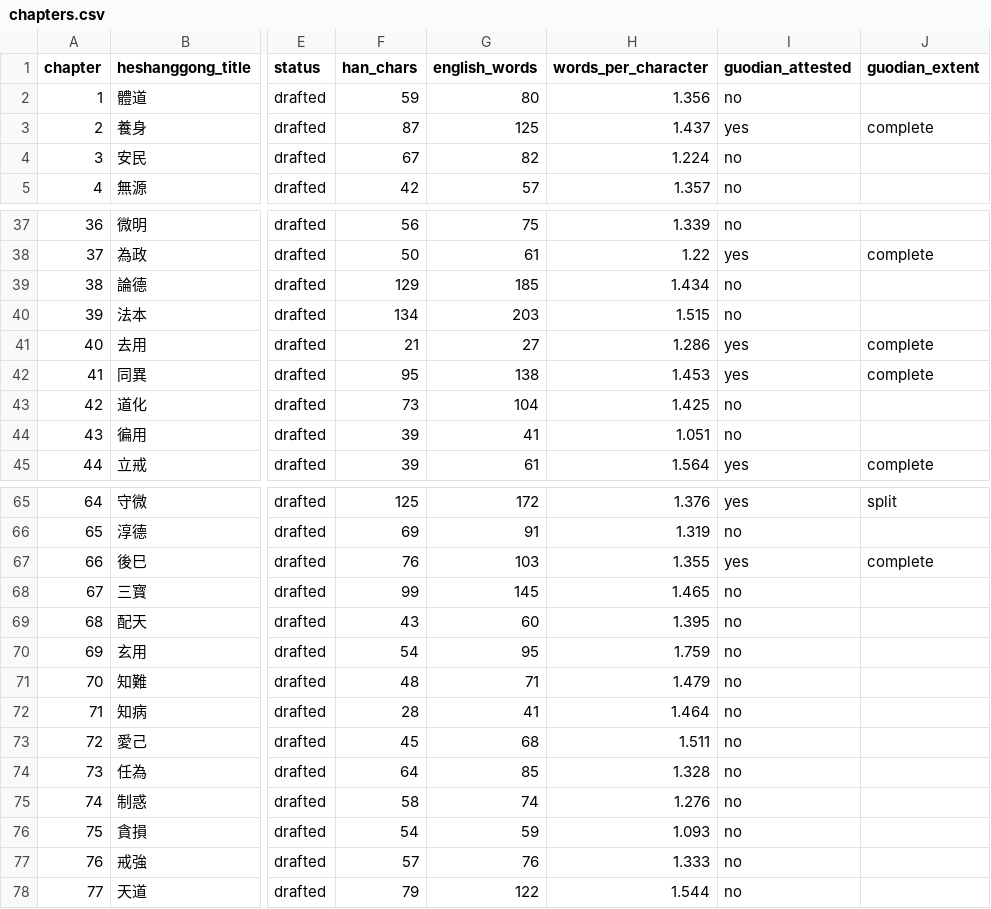
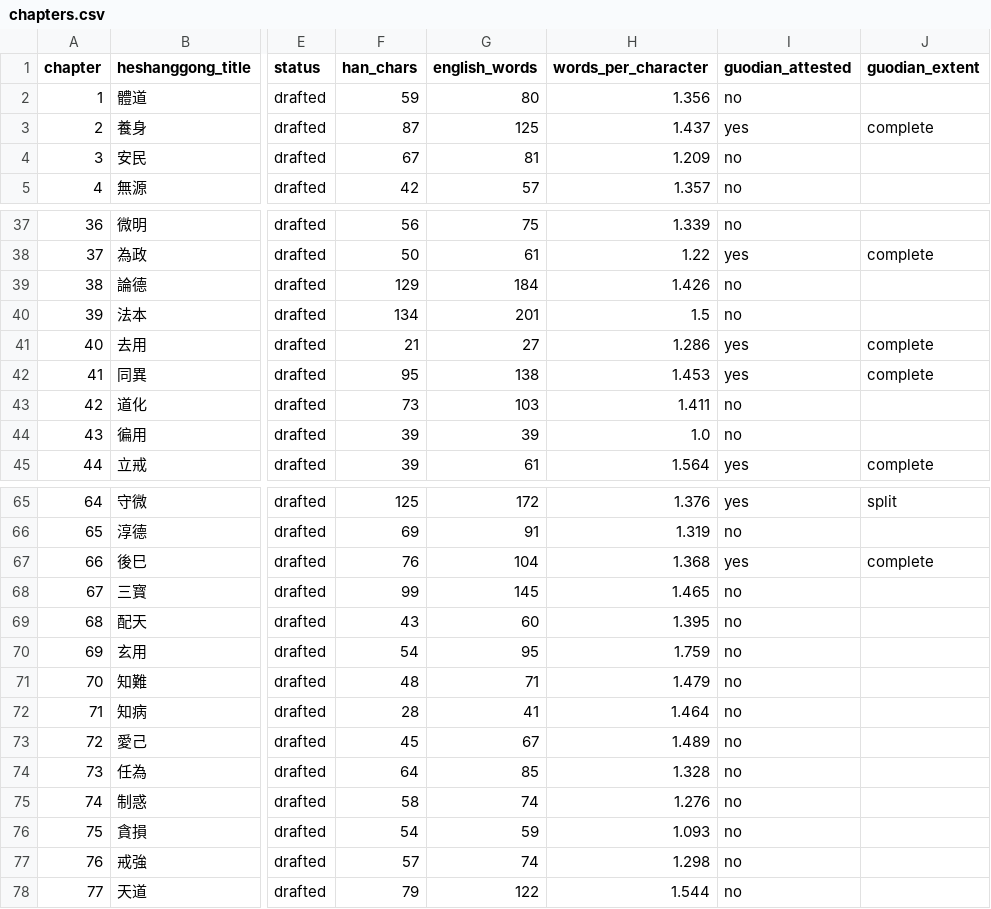
Before and after one commit to opencosmos-ai/taoteching, a CSV file: data/chapters.csv, drawn as a sheet; only a part is shown, gaps mark what is left out; the diff names each change by its address in the sheet, - before the commit and + after, or states it on an @@ line.

```diff
--- a/data/chapters.csv
+++ b/data/chapters.csv
-G4 (english_words): 82
+G4 (english_words): 81
-H4 (words_per_character): 1.224
+H4 (words_per_character): 1.209
-G39 (english_words): 185
+G39 (english_words): 184
-H39 (words_per_character): 1.434
+H39 (words_per_character): 1.426
-G40 (english_words): 203
+G40 (english_words): 201
-H40 (words_per_character): 1.515
+H40 (words_per_character): 1.5
-G43 (english_words): 104
+G43 (english_words): 103
-H43 (words_per_character): 1.425
+H43 (words_per_character): 1.411
-G44 (english_words): 41
+G44 (english_words): 39
-H44 (words_per_character): 1.051
+H44 (words_per_character): 1.0
-G67 (english_words): 103
+G67 (english_words): 104
-H67 (words_per_character): 1.355
+H67 (words_per_character): 1.368
-G73 (english_words): 68
+G73 (english_words): 67
-H73 (words_per_character): 1.511
+H73 (words_per_character): 1.489
-G77 (english_words): 76
+G77 (english_words): 74
-H77 (words_per_character): 1.333
+H77 (words_per_character): 1.298
```
Also changed, not shown: data/commentary.csv, data/lines.csv, 36 other files.
